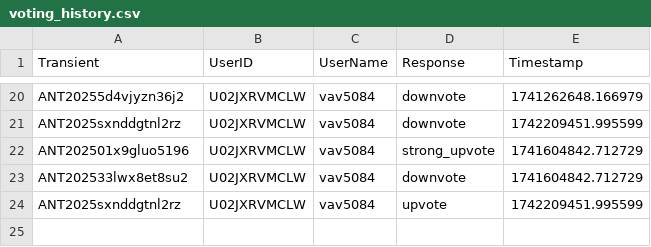
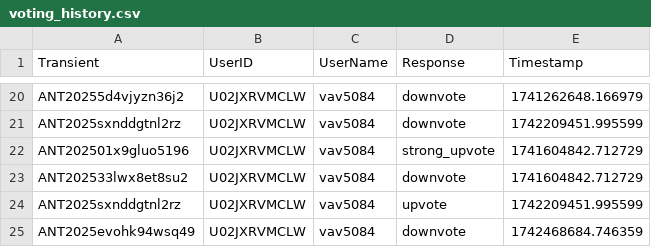
Before and after one commit to VTDA-Group/antares-filter-slackbots, a CSV file: data/superphot-plus-bright/voting_history.csv, drawn as a sheet; only a part is shown, gaps mark what is left out; the diff names each change by its address in the sheet, - before the commit and + after, or states it on an @@ line.

```diff
--- a/data/superphot-plus-bright/voting_history.csv
+++ b/data/superphot-plus-bright/voting_history.csv
+row 25: ANT2025evohk94wsq49 | U02JXRVMCLW | vav5084 | downvote | 1742468684.746359
```
Also changed, not shown: data/superphot-plus/voting_history.csv.
